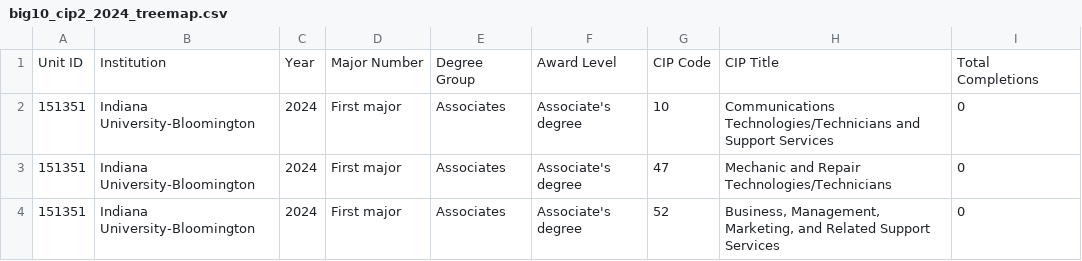
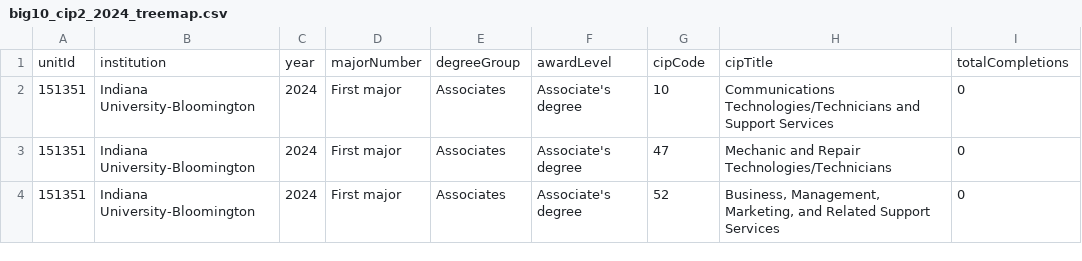
Before and after one commit to joelswenddal/love-data-2026, a CSV file: data/processed/ipeds/big10_cip2_2024_treemap.csv, drawn as a sheet; only a part is shown.

Commit message:
Draft viz for treemap built

```diff
--- a/data/processed/ipeds/big10_cip2_2024_treemap.csv
+++ b/data/processed/ipeds/big10_cip2_2024_treemap.csv
@@ -1,2 +1,2 @@
-Unit ID,Institution,Year,Major Number,Degree Group,Award Level,CIP Code,CIP Title,Total Completions
+unitId,institution,year,majorNumber,degreeGroup,awardLevel,cipCode,cipTitle,totalCompletions
 151351,Indiana University-Bloomington,2024,First major,Associates,Associate's degree,10,Communications Technologies/Technicians and Support Services,0
```
Also changed, not shown: 5 other files.
